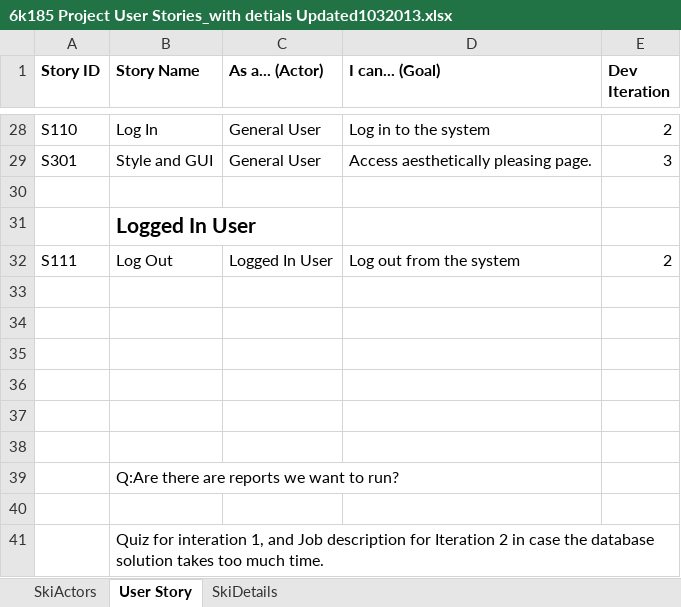
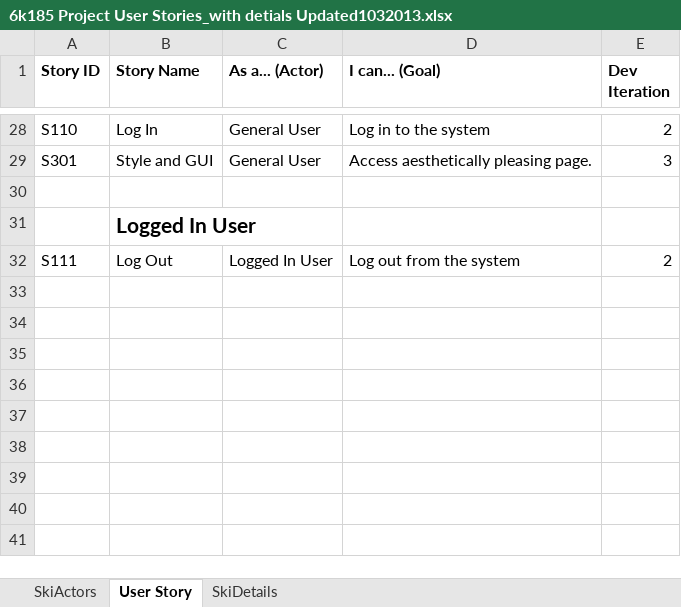
Before and after one commit to wgu1/SkiProject, an Excel workbook: 6K185_DocShare_Ski/6k185 Project User Stories_with detials Updated1032013.xlsx, sheet User Story, drawn as a sheet; only a part is shown, gaps mark what is left out; values as stored, in another font and other column widths than the file's, no borders; the diff names each change by its address in the sheet, - before the commit and + after, or states it on an @@ line.

Commit message:
edit quiz page done wei

```diff
--- a/6K185_DocShare_Ski/6k185 Project User Stories_with detials Updated1032013.xlsx (sheet User Story)
+++ b/6K185_DocShare_Ski/6k185 Project User Stories_with detials Updated1032013.xlsx (sheet User Story)
-row 33: (empty)
-row 34: (empty)
-row 35: (empty)
-row 36: (empty)
-row 37: (empty)
-row 38: (empty)
-row 39:  | Q:Are there are reports we want to run?
-row 40: (empty)
-row 41:  | Quiz for interation 1, and Job description for Iteration 2 in case the database solution takes too much time.
```
Also changed, not shown: sheet SkiDetails, 6 other files.
